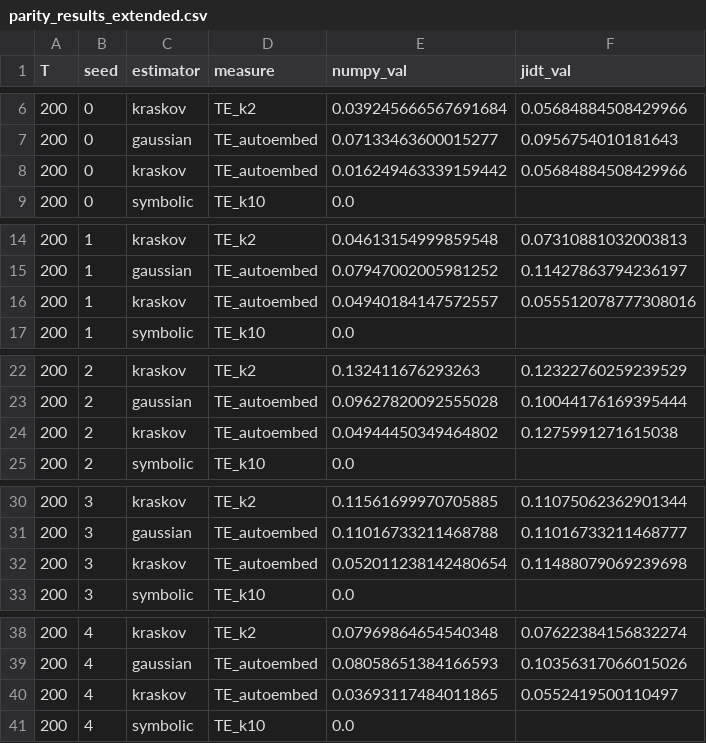
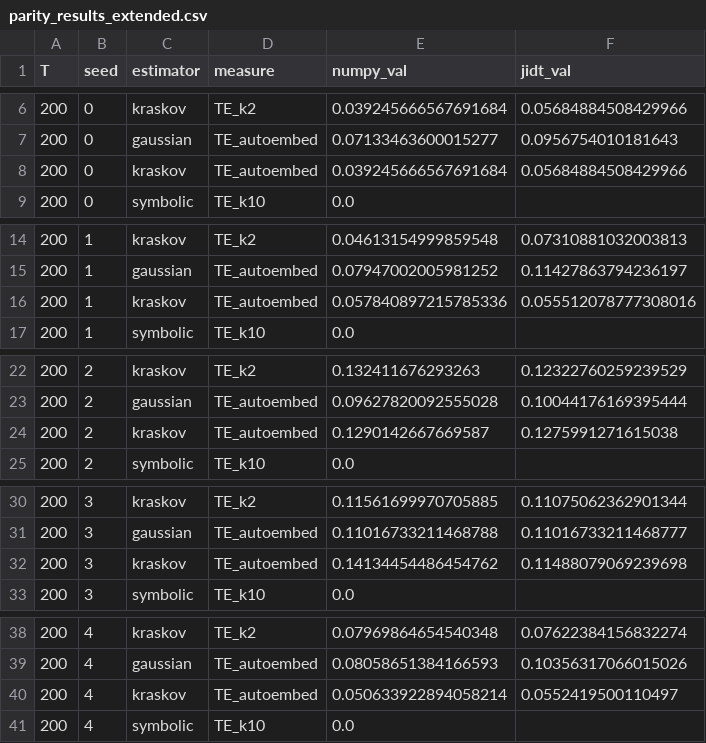
Before and after one commit to willedibam/pyspi, a CSV file: bench/jidt_parity/parity_results_extended.csv, drawn as a sheet; only a part is shown, gaps mark what is left out; the diff covers the shown part only.

```diff
--- a/bench/jidt_parity/parity_results_extended.csv
+++ b/bench/jidt_parity/parity_results_extended.csv
@@ -7,3 +7,3 @@ T,seed,estimator,measure,numpy_val,jidt_val
 200,0,gaussian,TE_autoembed,0.07133463600015277,0.0956754010181643
-200,0,kraskov,TE_autoembed,0.016249463339159442,0.05684884508429966
+200,0,kraskov,TE_autoembed,0.039245666567691684,0.05684884508429966
 200,0,symbolic,TE_k10,0.0,
@@ -15,3 +15,3 @@ T,seed,estimator,measure,numpy_val,jidt_val
 200,1,gaussian,TE_autoembed,0.07947002005981252,0.11427863794236197
-200,1,kraskov,TE_autoembed,0.04940184147572557,0.055512078777308016
+200,1,kraskov,TE_autoembed,0.057840897215785336,0.055512078777308016
 200,1,symbolic,TE_k10,0.0,
@@ -23,3 +23,3 @@ T,seed,estimator,measure,numpy_val,jidt_val
 200,2,gaussian,TE_autoembed,0.09627820092555028,0.10044176169395444
-200,2,kraskov,TE_autoembed,0.04944450349464802,0.1275991271615038
+200,2,kraskov,TE_autoembed,0.1290142667669587,0.1275991271615038
 200,2,symbolic,TE_k10,0.0,
@@ -31,3 +31,3 @@ T,seed,estimator,measure,numpy_val,jidt_val
 200,3,gaussian,TE_autoembed,0.11016733211468788,0.11016733211468777
-200,3,kraskov,TE_autoembed,0.052011238142480654,0.11488079069239698
+200,3,kraskov,TE_autoembed,0.14134454486454762,0.11488079069239698
 200,3,symbolic,TE_k10,0.0,
@@ -39,3 +39,3 @@ T,seed,estimator,measure,numpy_val,jidt_val
 200,4,gaussian,TE_autoembed,0.08058651384166593,0.10356317066015026
-200,4,kraskov,TE_autoembed,0.03693117484011865,0.0552419500110497
+200,4,kraskov,TE_autoembed,0.050633922894058214,0.0552419500110497
 200,4,symbolic,TE_k10,0.0,
```
Also changed, not shown: 24 edited cells elsewhere in this file, bench/jidt_parity/parity_summary_extended.csv, 4 other files.
